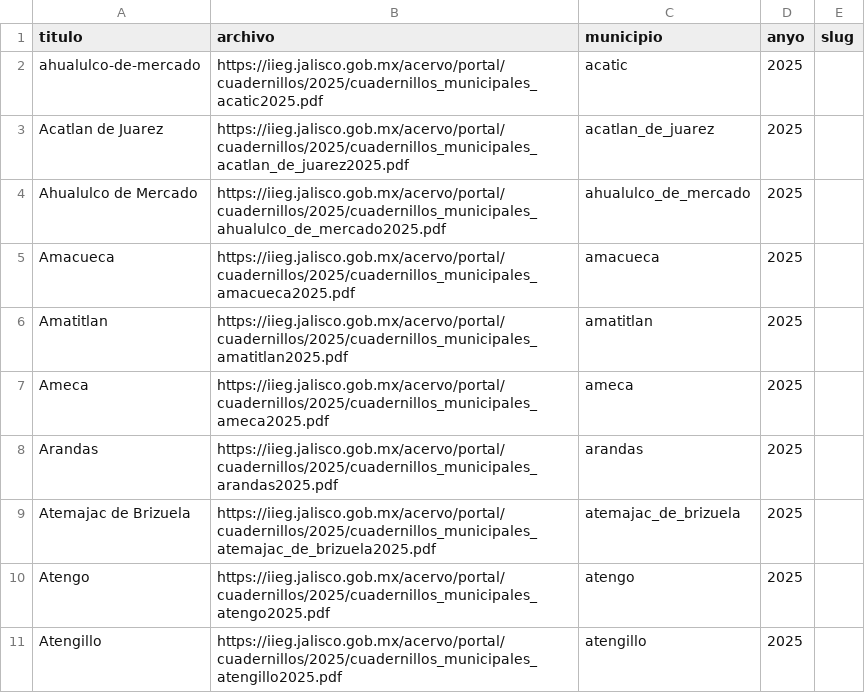
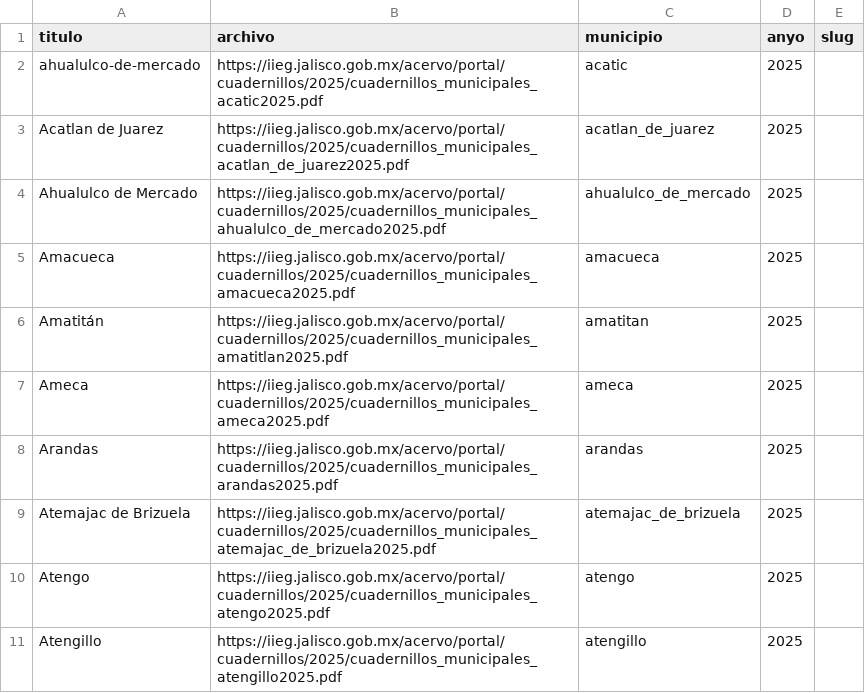
Before and after one commit to iieg-oficial/sitio2026, a CSV file: api/scripts/examples/cuadernillos_import_example.csv, drawn as a sheet; only a part is shown.

```diff
--- a/api/scripts/examples/cuadernillos_import_example.csv
+++ b/api/scripts/examples/cuadernillos_import_example.csv
@@ -5,3 +5,3 @@ Ahualulco de Mercado,https://iieg.jalisco.gob.mx/acervo/portal/cuadernillos/2025
 Amacueca,https://iieg.jalisco.gob.mx/acervo/portal/cuadernillos/2025/cuadernillos_municipales_amacueca2025.pdf,amacueca,2025,
-Amatitlan,https://iieg.jalisco.gob.mx/acervo/portal/cuadernillos/2025/cuadernillos_municipales_amatitlan2025.pdf,amatitlan,2025,
+Amatitán,https://iieg.jalisco.gob.mx/acervo/portal/cuadernillos/2025/cuadernillos_municipales_amatitlan2025.pdf,amatitan,2025,
 Ameca,https://iieg.jalisco.gob.mx/acervo/portal/cuadernillos/2025/cuadernillos_municipales_ameca2025.pdf,ameca,2025,
```
Also changed, not shown: api/scripts/examples/sistemas_import_example.csv.
